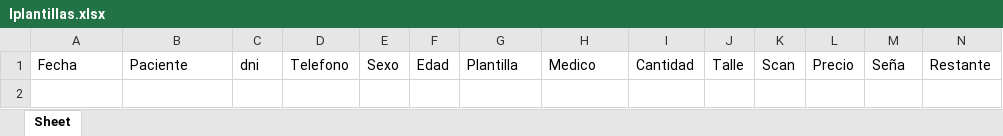
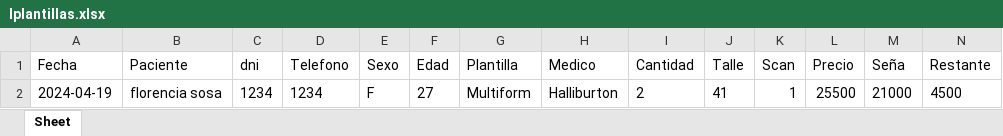
Before and after one commit to JotaJuani/Tkinter-Plantillas, an Excel workbook: datos/lplantillas.xlsx, sheet Sheet, drawn as a sheet; only a part is shown; values as stored, in another font and other column widths than the file's, no borders; rows hold the shown columns only; the diff names each change by its address in the sheet, - before the commit and + after, or states it on an @@ line.

```diff
--- a/datos/lplantillas.xlsx (sheet Sheet)
+++ b/datos/lplantillas.xlsx (sheet Sheet)
+row 2: 2024-04-19 | florencia sosa | 1234 | 1234 | F | 27 | Multiform | Halliburton | 2 | 41 | 1 | 25500 | 21000 | 4500
```
Also changed, not shown: 19 other files.
